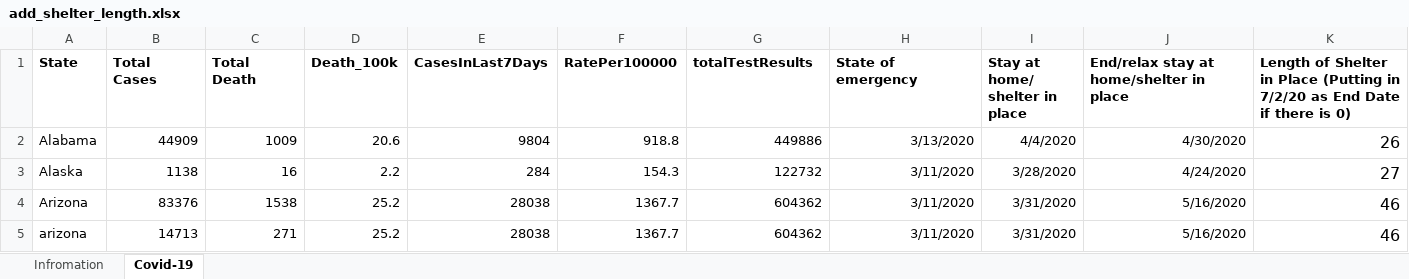
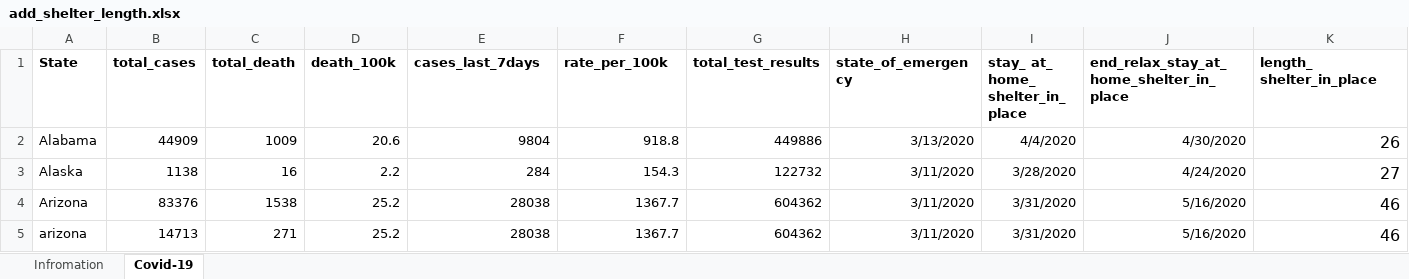
Before and after one commit to pau-you/203-lab2, an Excel workbook: add_shelter_length.xlsx, sheet Covid-19, drawn as a sheet; only a part is shown; values as stored, in another font and other column widths than the file's, no borders; the diff covers the shown part only; the diff names each change by its address in the sheet, - before the commit and + after, or states it on an @@ line.

Commit message:
Add files via upload

```diff
--- a/add_shelter_length.xlsx (sheet Covid-19)
+++ b/add_shelter_length.xlsx (sheet Covid-19)
-B1: Total Cases
+B1: total_cases
-C1: Total Death
+C1: total_death
-D1: Death_100k
+D1: death_100k
-E1: CasesInLast7Days
+E1: cases_last_7days
-F1: RatePer100000
+F1: rate_per_100k
-G1: totalTestResults
+G1: total_test_results
-H1: State of emergency
+H1: state_of_emergency
-I1: Stay at home/ shelter in place
+I1: stay_ at_ home_ shelter_in_ place
-J1: End/relax stay at home/shelter in place
+J1: end_relax_stay_at_home_shelter_in_place
-K1: Length of Shelter in Place (Putting in 7/2/20 as End Date if there is 0)
+K1: length_ shelter_in_place
```
Also changed, not shown: 15 edited cells elsewhere in this sheet.
